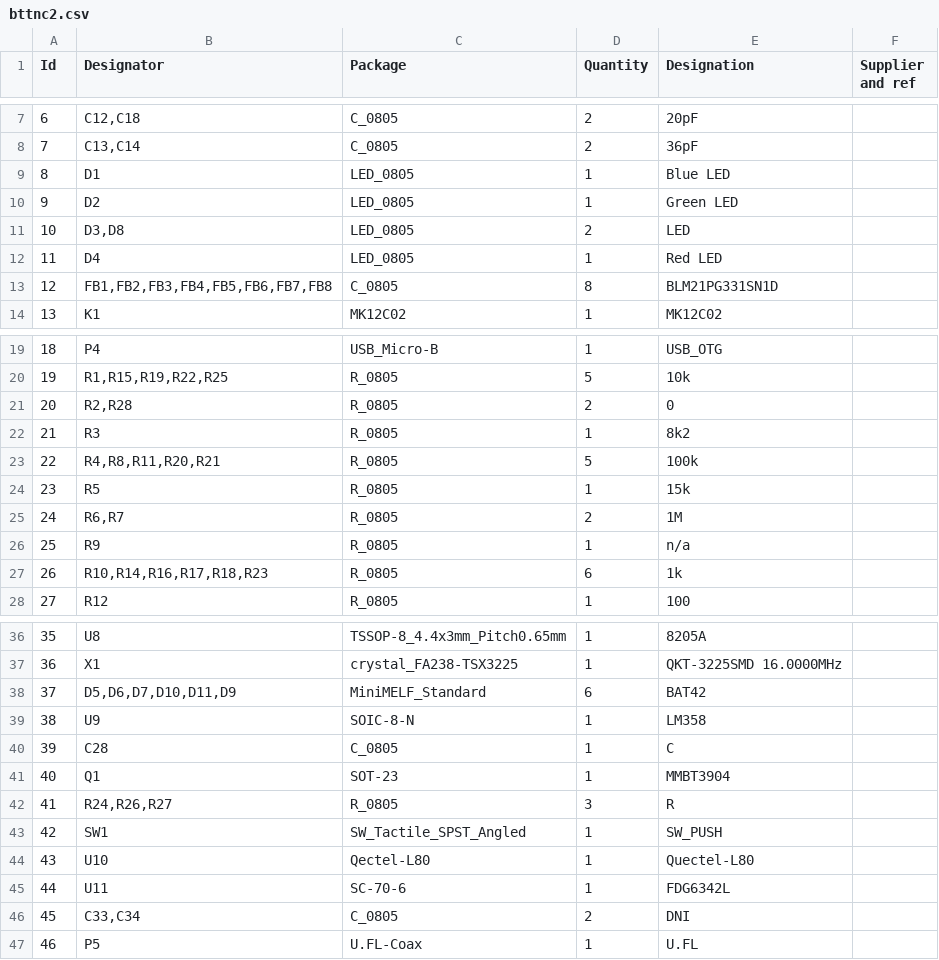
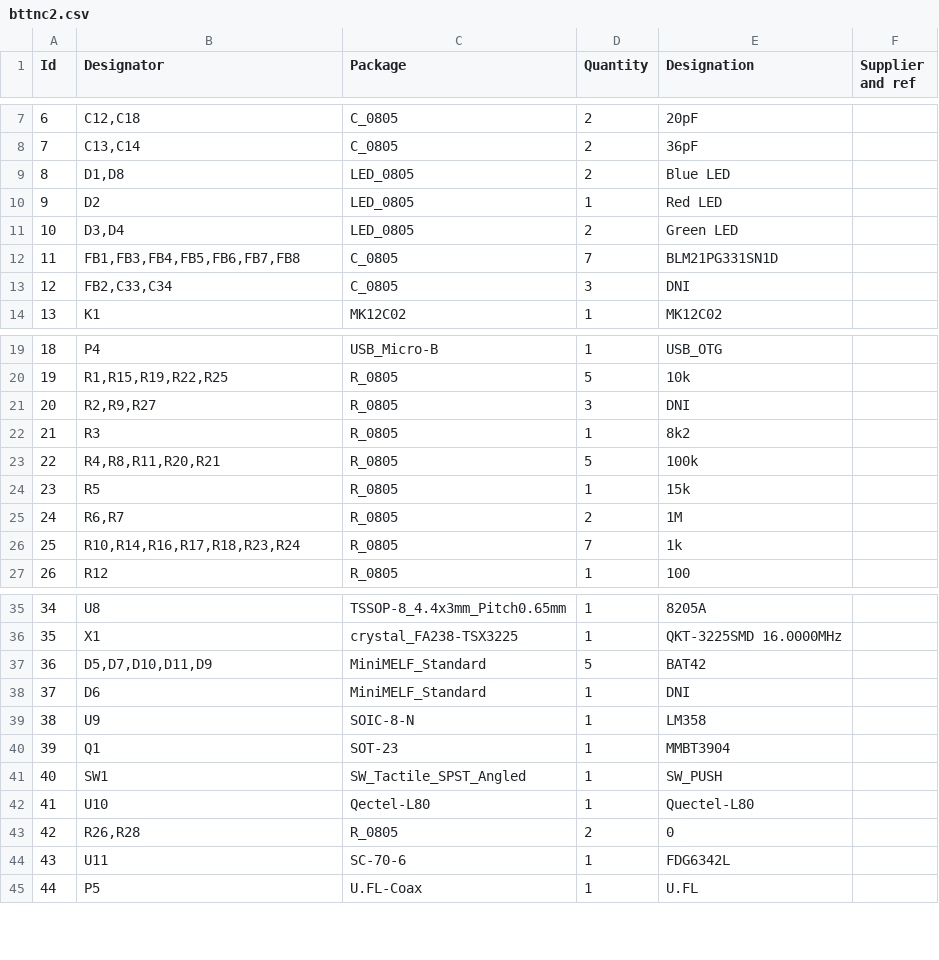
Before and after one commit to hitov/bt-tnc, a CSV file: bttnc2.csv, drawn as a sheet; only a part is shown, gaps mark what is left out; removed rows and columns are numbered as before the commit, all else as after; the diff covers the shown part only; the diff names each change by its address in the sheet, - before the commit and + after, or states it on an @@ line.

Commit message:
Update elements values
This values was changed at device bring up.
We have working hardware configuration.

```diff
--- a/bttnc2.csv
+++ b/bttnc2.csv
-B9 (Designator): D1
+B9 (Designator): D1,D8
-D9 (Quantity): 1
+D9 (Quantity): 2
-E10 (Designation): Green LED
+E10 (Designation): Red LED
-B11 (Designator): D3,D8
+B11 (Designator): D3,D4
-E11 (Designation): LED
+E11 (Designation): Green LED
-row 12: 11 | D4 | LED_0805 | 1 | Red LED
@@ column A (Id) renumbered from row 12 down @@
-B12 (Designator): FB1,FB2,FB3,FB4,FB5,FB6,FB7,FB8
+B12 (Designator): FB1,FB3,FB4,FB5,FB6,FB7,FB8
-D12 (Quantity): 8
+D12 (Quantity): 7
+row 13: 12 | FB2,C33,C34 | C_0805 | 3 | DNI
-row 21: 20 | R2,R28 | R_0805 | 2 | 0
+row 21: 20 | R2,R9,R27 | R_0805 | 3 | DNI
-row 26: 25 | R9 | R_0805 | 1 | n/a
-B26 (Designator): R10,R14,R16,R17,R18,R23
+B26 (Designator): R10,R14,R16,R17,R18,R23,R24
-D26 (Quantity): 6
+D26 (Quantity): 7
-B37 (Designator): D5,D6,D7,D10,D11,D9
+B37 (Designator): D5,D7,D10,D11,D9
-D37 (Quantity): 6
+D37 (Quantity): 5
+row 38: 37 | D6 | MiniMELF_Standard | 1 | DNI
-row 40: 39 | C28 | C_0805 | 1 | C
-row 42: 41 | R24,R26,R27 | R_0805 | 3 | R
+row 43: 42 | R26,R28 | R_0805 | 2 | 0
-row 46: 45 | C33,C34 | C_0805 | 2 | DNI
```
Also changed, not shown: 2 edited cells elsewhere in this file, 3 other files.
